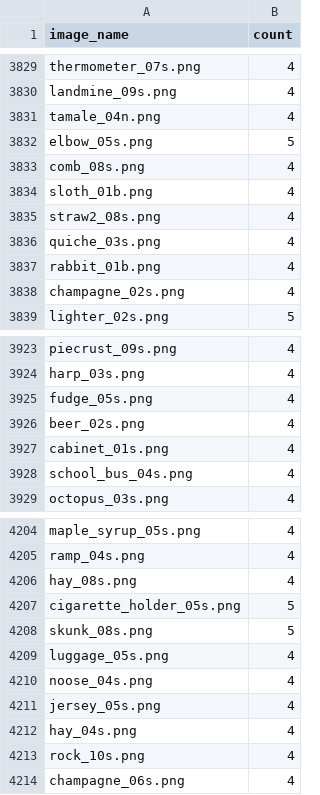
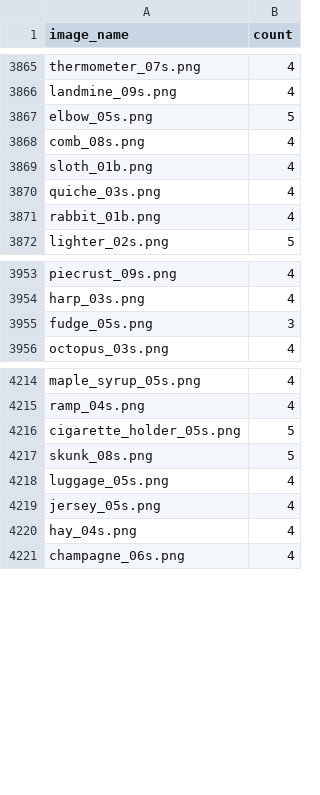
Before and after one commit to ArashAkbarinia/psychophysics, a CSV file: things_eeg2/static/response_count.csv, drawn as a sheet; only a part is shown, gaps mark what is left out; the diff covers the shown part only.

Commit message:
responde count

```diff
--- a/things_eeg2/static/response_count.csv
+++ b/things_eeg2/static/response_count.csv
@@ -3830,3 +3866,2 @@ thermometer_07s.png,4
 landmine_09s.png,4
-tamale_04n.png,4
 elbow_05s.png,5
@@ -3834,6 +3869,4 @@ comb_08s.png,4
 sloth_01b.png,4
-straw2_08s.png,4
 quiche_03s.png,4
 rabbit_01b.png,4
-champagne_02s.png,4
 lighter_02s.png,5
@@ -3924,6 +3954,3 @@ piecrust_09s.png,4
 harp_03s.png,4
-fudge_05s.png,4
-beer_02s.png,4
-cabinet_01s.png,4
-school_bus_04s.png,4
+fudge_05s.png,3
 octopus_03s.png,4
@@ -4205,3 +4215,2 @@ maple_syrup_05s.png,4
 ramp_04s.png,4
-hay_08s.png,4
 cigarette_holder_05s.png,5
@@ -4209,6 +4218,4 @@ skunk_08s.png,5
 luggage_05s.png,4
-noose_04s.png,4
 jersey_05s.png,4
 hay_04s.png,4
-rock_10s.png,4
 champagne_06s.png,4
```
Also changed, not shown: 37 added rows, 28 removed rows, 1 moved row and 32 edited cells elsewhere in this file.
